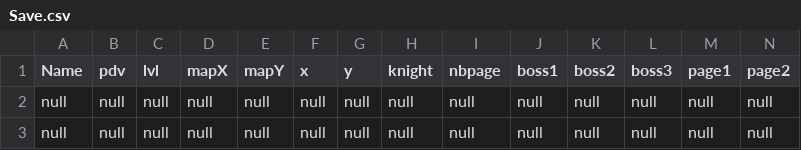
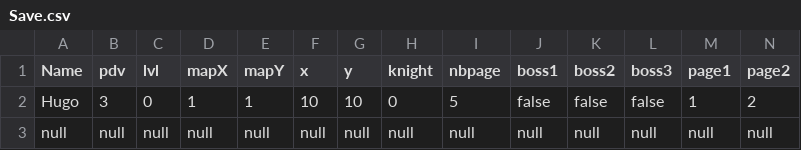
Before and after one commit to hugoD4846/Dozel, a CSV file: classes/Save.csv, drawn as a sheet; only a part is shown; the diff covers the shown part only; the diff names each change by its address in the sheet, - before the commit and + after, or states it on an @@ line.

```diff
--- a/classes/Save.csv
+++ b/classes/Save.csv
-A2 (Name): null
+A2 (Name): Hugo
-B2 (pdv): null
+B2 (pdv): 3
-C2 (lvl): null
+C2 (lvl): 0
-D2 (mapX): null
+D2 (mapX): 1
-E2 (mapY): null
+E2 (mapY): 1
-F2 (x): null
+F2 (x): 10
-G2 (y): null
+G2 (y): 10
-H2 (knight): null
+H2 (knight): 0
-I2 (nbpage): null
+I2 (nbpage): 5
-J2 (boss1): null
+J2 (boss1): false
-K2 (boss2): null
+K2 (boss2): false
-L2 (boss3): null
+L2 (boss3): false
-M2 (page1): null
+M2 (page1): 1
-N2 (page2): null
+N2 (page2): 2
```
Also changed, not shown: 3 edited cells elsewhere in this file, classes/Page.csv, ressources/Page.csv, 14 other files.
